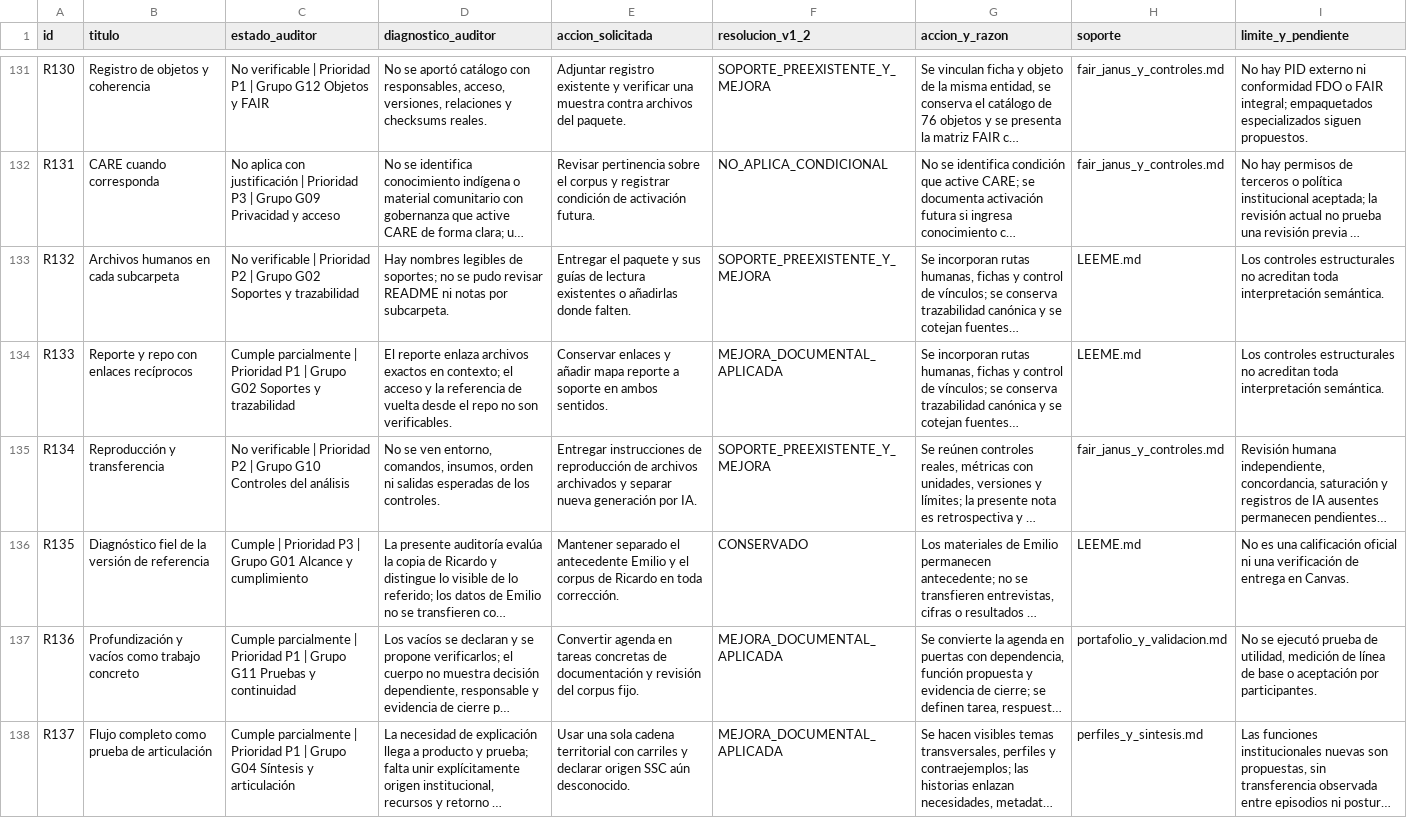
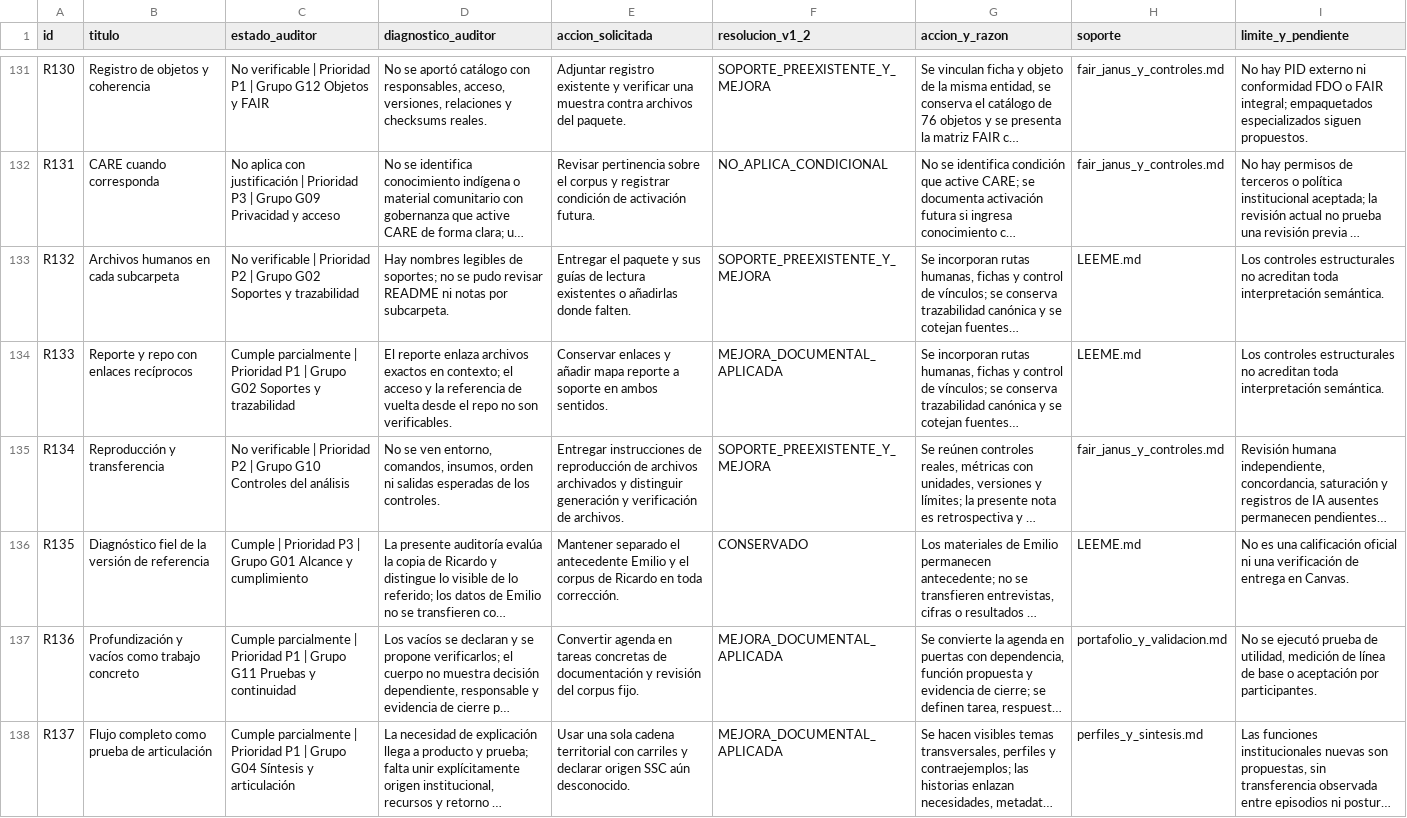
Before and after one commit to ricardo-alfonso-graffe-garcia/p3002b-carto-visor-evidencia-1, a CSV file: REP01_repositorio/editorial/revision_v1_2/resolucion_175.csv, drawn as a sheet; only a part is shown, gaps mark what is left out; long unchanged cells end in …; the diff covers the shown part only; the diff names each change by its address in the sheet, - before the commit and + after, or states it on an @@ line.

```diff
--- a/REP01_repositorio/editorial/revision_v1_2/resolucion_175.csv
+++ b/REP01_repositorio/editorial/revision_v1_2/resolucion_175.csv
-E135 (accion_solicitada): …archivados y separar nueva generación por IA.
+E135 (accion_solicitada): …archivados y distinguir generación y verificación de archivos.
```
Also changed, not shown: 25 edited cells elsewhere in this file, REP01_repositorio/editorial/registros/cobertura_requisitos.csv, REP01_repositorio/editorial/revision_v1_3/brechas_y_presencia.csv, 41 other files.
